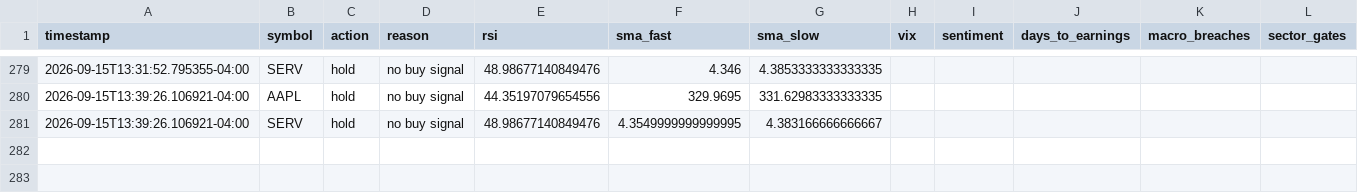
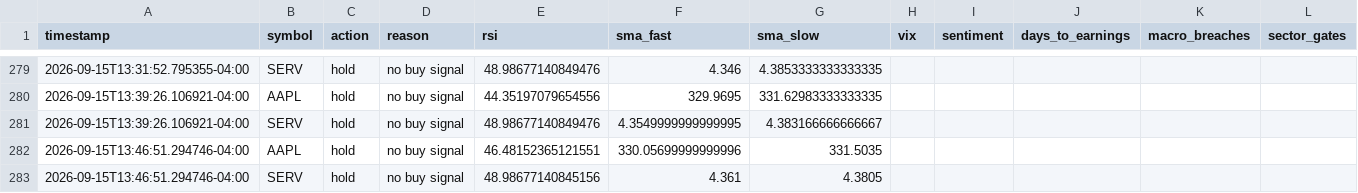
Before and after one commit to nguyenminhthanh0403-hub/graywind, a CSV file: state/small/decision_log.csv, drawn as a sheet; only a part is shown, gaps mark what is left out; the diff names each change by its address in the sheet, - before the commit and + after, or states it on an @@ line.

```diff
--- a/state/small/decision_log.csv
+++ b/state/small/decision_log.csv
+row 282: 2026-09-15T13:46:51.294746-04:00 | AAPL | hold | no buy signal | 46.48152365121551 | 330.05699999999996 | 331.5035
+row 283: 2026-09-15T13:46:51.294746-04:00 | SERV | hold | no buy signal | 48.98677140845156 | 4.361 | 4.3805
```
Also changed, not shown: dashboard-data/small/equity_curve.csv, dashboard-data/small/status.csv.
